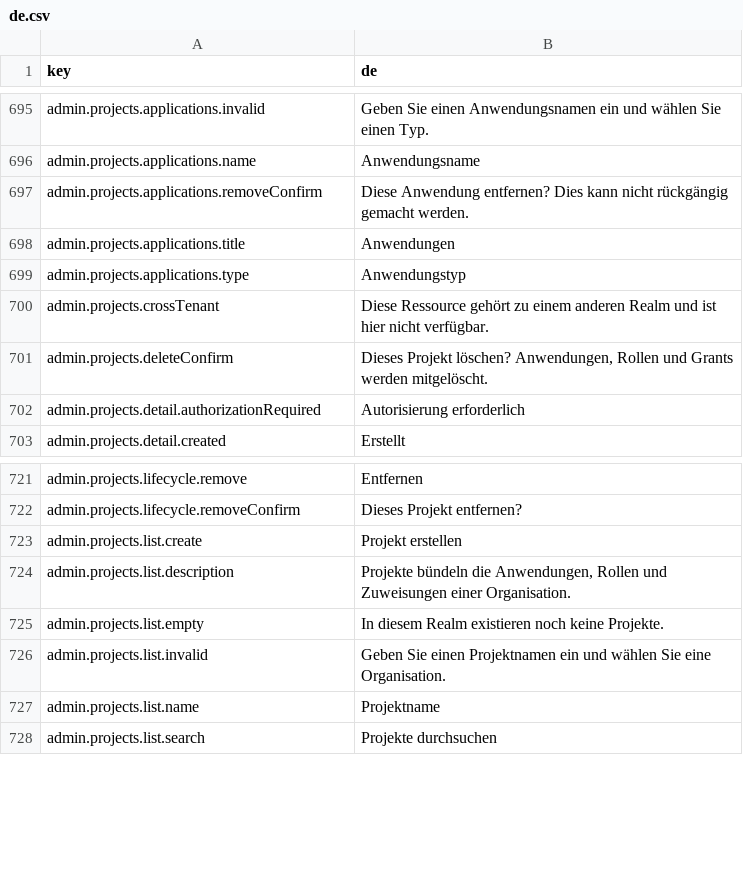
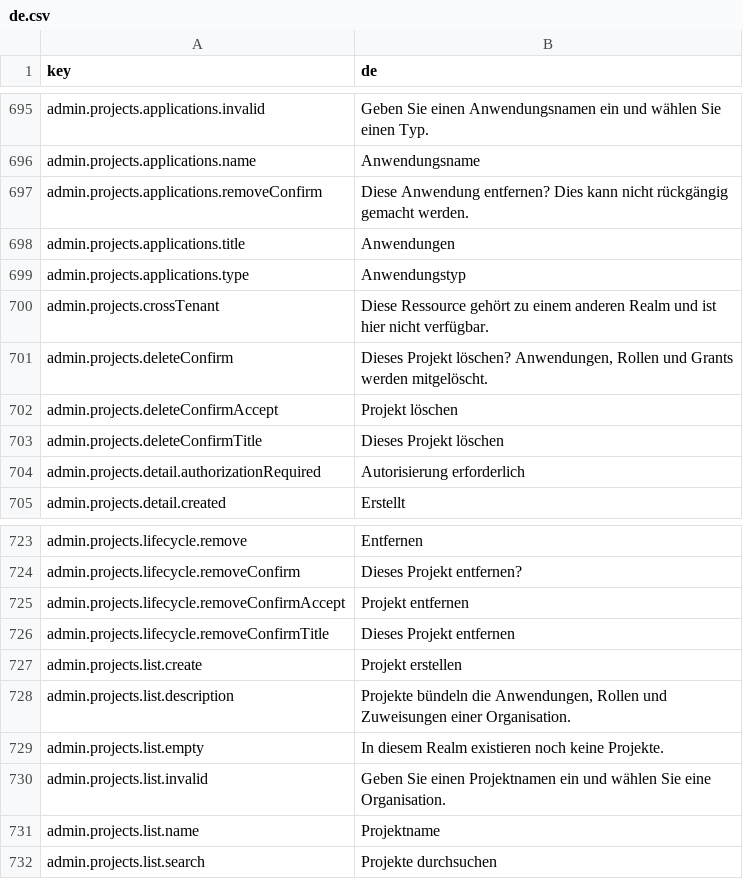
Before and after one commit to david1gp/authworks, a CSV file: public/i18n/de.csv, drawn as a sheet; only a part is shown, gaps mark what is left out.

```diff
--- a/public/i18n/de.csv
+++ b/public/i18n/de.csv
@@ -701,2 +701,4 @@ admin.projects.crossTenant,Diese Ressource gehört zu einem anderen Realm und is
 admin.projects.deleteConfirm,"Dieses Projekt löschen? Anwendungen, Rollen und Grants werden mitgelöscht."
+admin.projects.deleteConfirmAccept,Projekt löschen
+admin.projects.deleteConfirmTitle,Dieses Projekt löschen
 admin.projects.detail.authorizationRequired,Autorisierung erforderlich
@@ -722,2 +724,4 @@ admin.projects.lifecycle.remove,Entfernen
 admin.projects.lifecycle.removeConfirm,Dieses Projekt entfernen?
+admin.projects.lifecycle.removeConfirmAccept,Projekt entfernen
+admin.projects.lifecycle.removeConfirmTitle,Dieses Projekt entfernen
 admin.projects.list.create,Projekt erstellen
```
Also changed, not shown: public/i18n/ar.csv, public/i18n/hu.csv, 22 other files.
